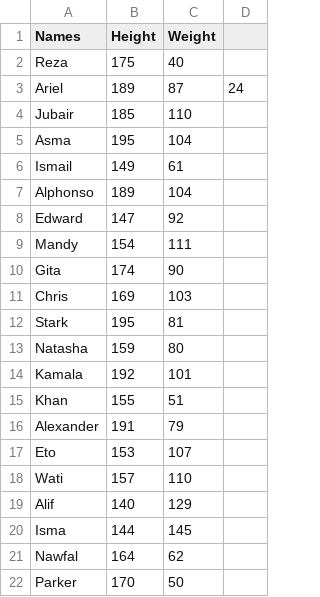
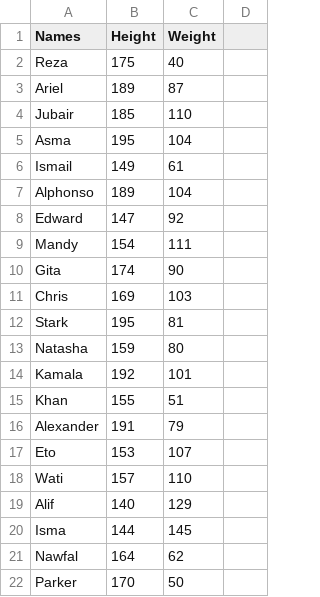
Before and after one commit to NawfalHadi/fuzzy-ibm, a CSV file: BMI.csv, drawn as a sheet.

Commit message:
fix comma

```diff
--- a/BMI.csv
+++ b/BMI.csv
@@ -2,3 +2,3 @@ Names,Height,Weight
 Reza,175,40
-Ariel,189,87,24
+Ariel,189,87
 Jubair,185,110
```
